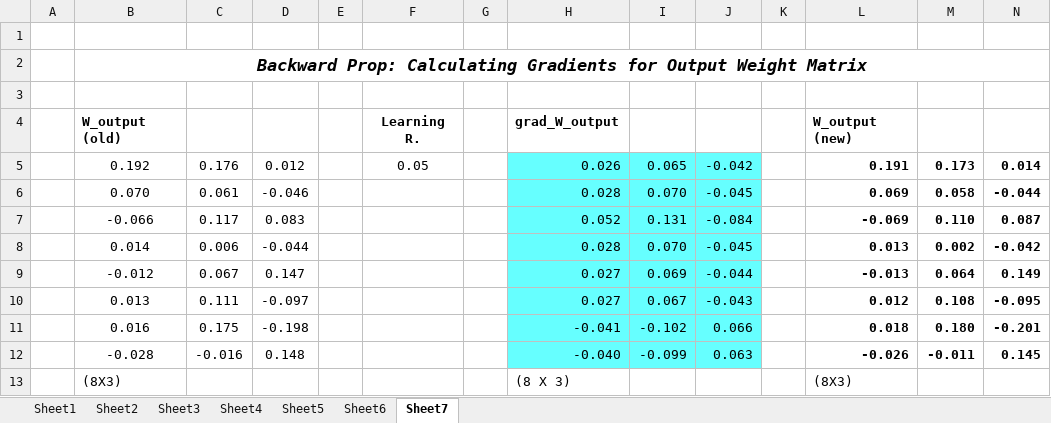
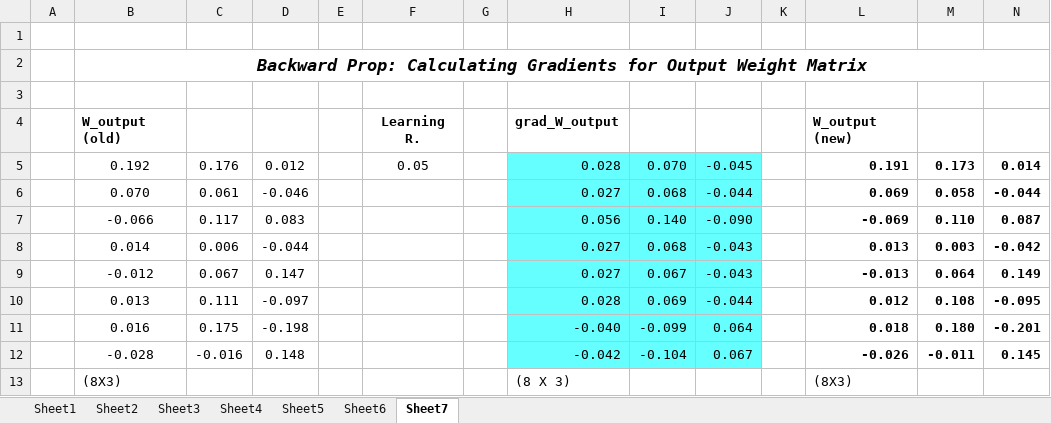
Before and after one commit to aegis4048/aegis4048.github.io, an Excel workbook: downloads/notebooks/word2vec_numerical_demo.xlsx, sheet Sheet7, drawn as a sheet; values as stored, in another font and other column widths than the file's, no borders; charts and pictures not drawn; the diff names each change by its address in the sheet, - before the commit and + after, or states it on an @@ line.

```diff
--- a/downloads/notebooks/word2vec_numerical_demo.xlsx (sheet Sheet7)
+++ b/downloads/notebooks/word2vec_numerical_demo.xlsx (sheet Sheet7)
-H5: 0.026
+H5: 0.028
-I5: 0.065
+I5: 0.070
-J5: -0.042
+J5: -0.045
-H6: 0.028
+H6: 0.027
-I6: 0.070
+I6: 0.068
-J6: -0.045
+J6: -0.044
-H7: 0.052
+H7: 0.056
-I7: 0.131
+I7: 0.140
-J7: -0.084
+J7: -0.090
-H8: 0.028
+H8: 0.027
-I8: 0.070
+I8: 0.068
-J8: -0.045
+J8: -0.043
-M8: 0.002
+M8: 0.003
-I9: 0.069
+I9: 0.067
-J9: -0.044
+J9: -0.043
-H10: 0.027
+H10: 0.028
-I10: 0.067
+I10: 0.069
-J10: -0.043
+J10: -0.044
-H11: -0.041
+H11: -0.040
-I11: -0.102
+I11: -0.099
-J11: 0.066
+J11: 0.064
-H12: -0.040
+H12: -0.042
-I12: -0.099
+I12: -0.104
-J12: 0.063
+J12: 0.067
```
Also changed, not shown: sheet Sheet3, sheet Sheet4, sheet Sheet1, sheet Sheet5, sheet Sheet2, sheet Sheet6, formulas that keep their value, charts or pictures, 23 other files.
